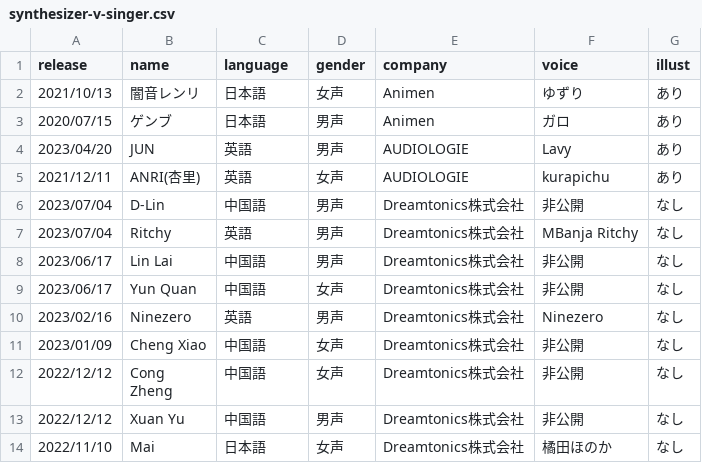
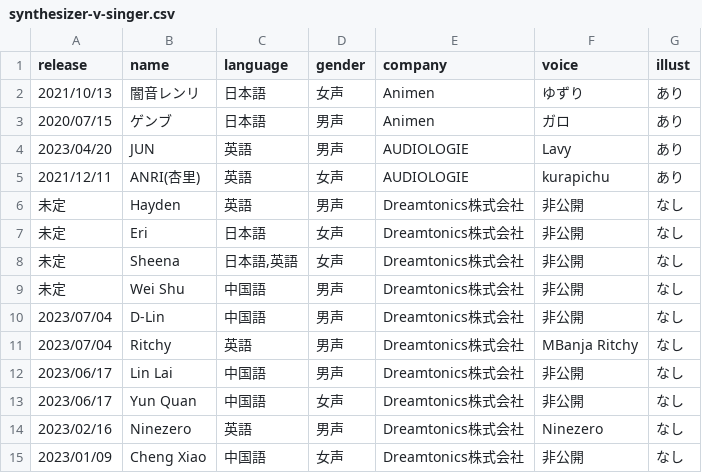
Before and after one commit to ashcolor/ashcolor-blog, a CSV file: content/data/synthesizer-v-singer.csv, drawn as a sheet; only a part is shown; the shorter side is filled out with more unchanged rows; the diff names each change by its address in the sheet, - before the commit and + after, or states it on an @@ line.

```diff
--- a/content/data/synthesizer-v-singer.csv
+++ b/content/data/synthesizer-v-singer.csv
+row 6: 未定 | Hayden | 英語 | 男声 | Dreamtonics株式会社 | 非公開 | なし
+row 7: 未定 | Eri | 日本語 | 女声 | Dreamtonics株式会社 | 非公開 | なし
+row 8: 未定 | Sheena | 日本語,英語 | 女声 | Dreamtonics株式会社 | 非公開 | なし
+row 9: 未定 | Wei Shu | 中国語 | 男声 | Dreamtonics株式会社 | 非公開 | なし
```
Also changed, not shown: 1 other file.
